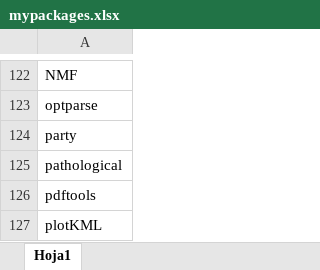
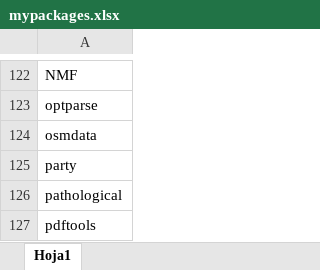
Before and after one commit to verajosemanuel/tidyviz, an Excel workbook: mypackages.xlsx, sheet Hoja1, drawn as a sheet; only a part is shown, gaps mark what is left out; the shorter side is filled out with more unchanged rows; values as stored, in another font and other column widths than the file's, no borders; the diff names each change by its address in the sheet, - before the commit and + after, or states it on an @@ line.

Commit message:
osmdata xlsx

```diff
--- a/mypackages.xlsx (sheet Hoja1)
+++ b/mypackages.xlsx (sheet Hoja1)
+row 124: osmdata
```
